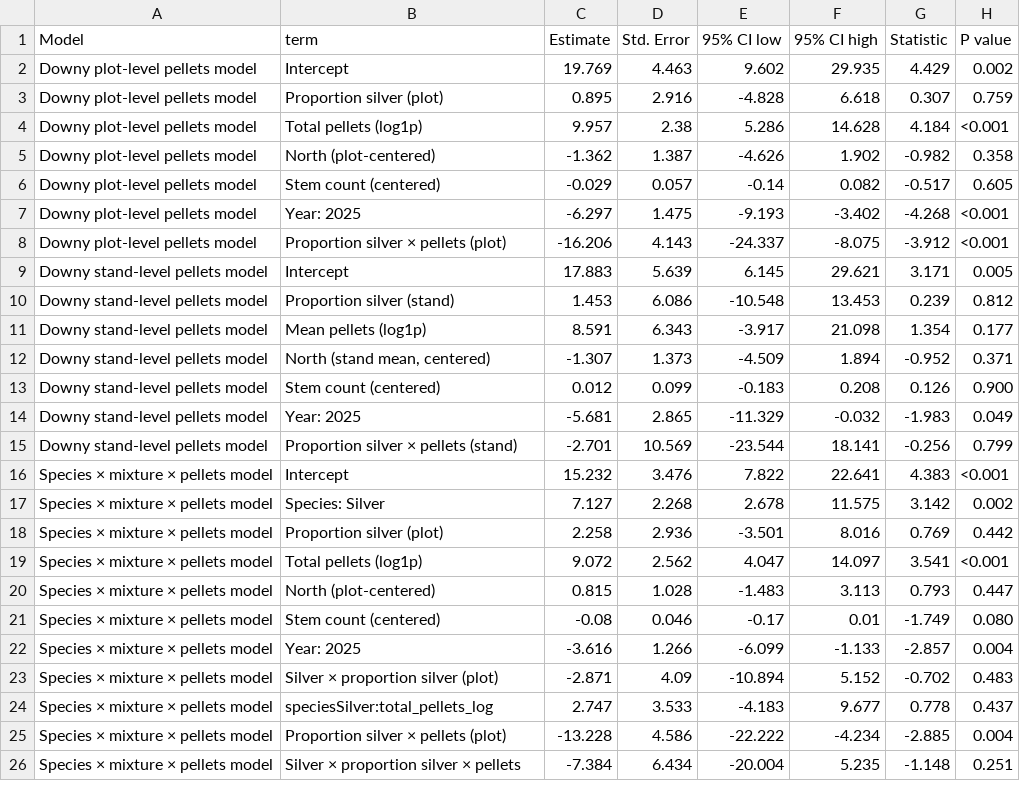
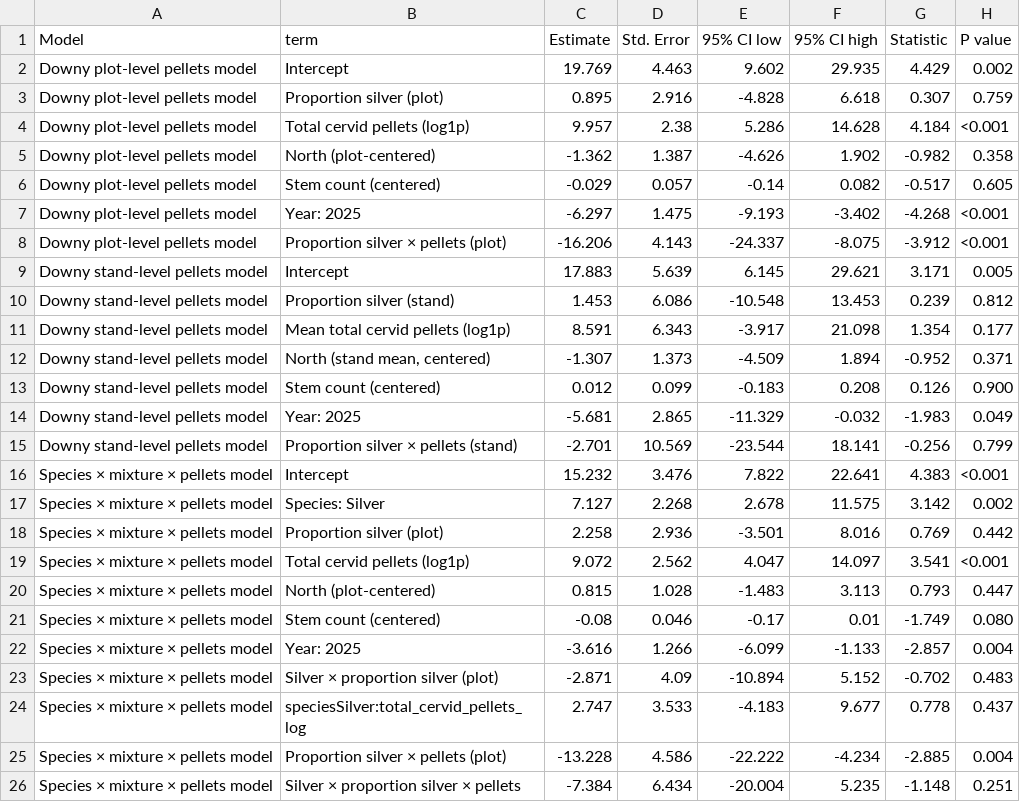
Before and after one commit to Sarah-PhD/Birch_models_plots, a CSV file: tab_pellet_results_clean.csv, drawn as a sheet.

```diff
--- a/tab_pellet_results_clean.csv
+++ b/tab_pellet_results_clean.csv
@@ -3,3 +3,3 @@
 "Downy plot-level pellets model","Proportion silver (plot)",0.895,2.916,-4.828,6.618,0.307,"0.759"
-"Downy plot-level pellets model","Total pellets (log1p)",9.957,2.38,5.286,14.628,4.184,"<0.001"
+"Downy plot-level pellets model","Total cervid pellets (log1p)",9.957,2.38,5.286,14.628,4.184,"<0.001"
 "Downy plot-level pellets model","North (plot-centered)",-1.362,1.387,-4.626,1.902,-0.982,"0.358"
@@ -10,3 +10,3 @@
 "Downy stand-level pellets model","Proportion silver (stand)",1.453,6.086,-10.548,13.453,0.239,"0.812"
-"Downy stand-level pellets model","Mean pellets (log1p)",8.591,6.343,-3.917,21.098,1.354,"0.177"
+"Downy stand-level pellets model","Mean total cervid pellets (log1p)",8.591,6.343,-3.917,21.098,1.354,"0.177"
 "Downy stand-level pellets model","North (stand mean, centered)",-1.307,1.373,-4.509,1.894,-0.952,"0.371"
@@ -18,3 +18,3 @@
 "Species × mixture × pellets model","Proportion silver (plot)",2.258,2.936,-3.501,8.016,0.769,"0.442"
-"Species × mixture × pellets model","Total pellets (log1p)",9.072,2.562,4.047,14.097,3.541,"<0.001"
+"Species × mixture × pellets model","Total cervid pellets (log1p)",9.072,2.562,4.047,14.097,3.541,"<0.001"
 "Species × mixture × pellets model","North (plot-centered)",0.815,1.028,-1.483,3.113,0.793,"0.447"
@@ -23,3 +23,3 @@
 "Species × mixture × pellets model","Silver × proportion silver (plot)",-2.871,4.09,-10.894,5.152,-0.702,"0.483"
-"Species × mixture × pellets model","speciesSilver:total_pellets_log",2.747,3.533,-4.183,9.677,0.778,"0.437"
+"Species × mixture × pellets model","speciesSilver:total_cervid_pellets_log",2.747,3.533,-4.183,9.677,0.778,"0.437"
 "Species × mixture × pellets model","Proportion silver × pellets (plot)",-13.228,4.586,-22.222,-4.234,-2.885,"0.004"
```
Also changed, not shown: tab_pellet_results.csv, 9 other files.
